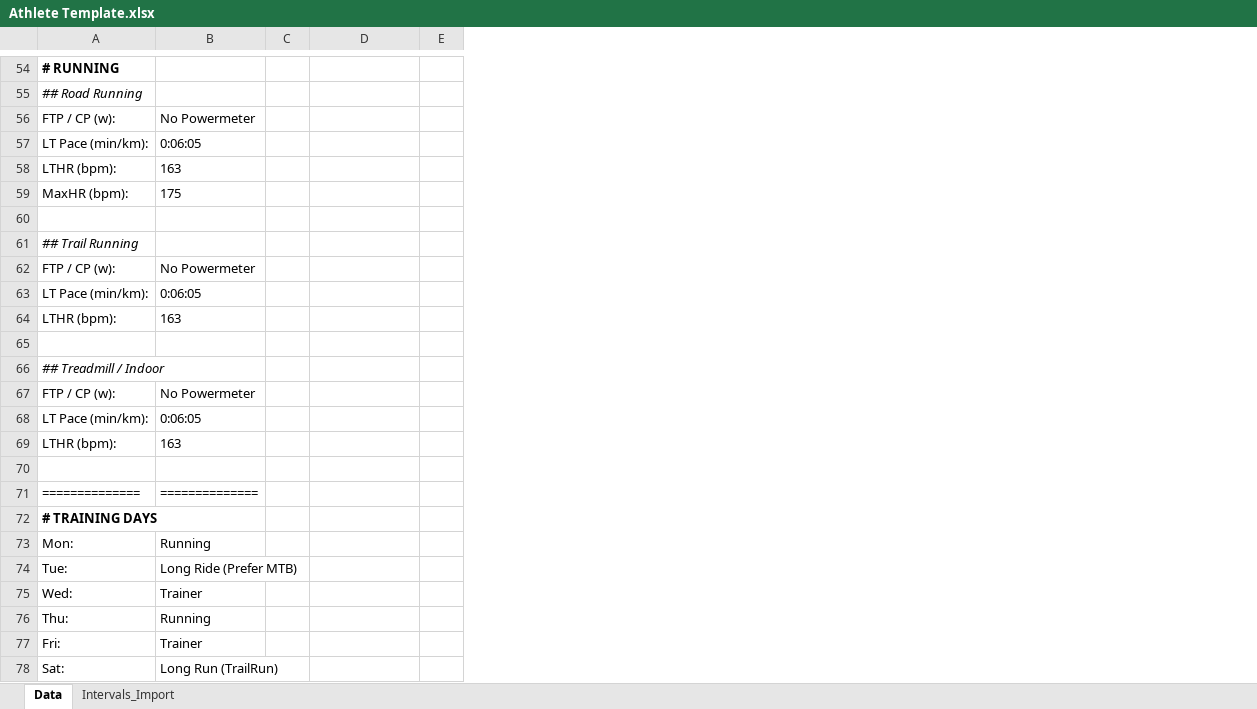
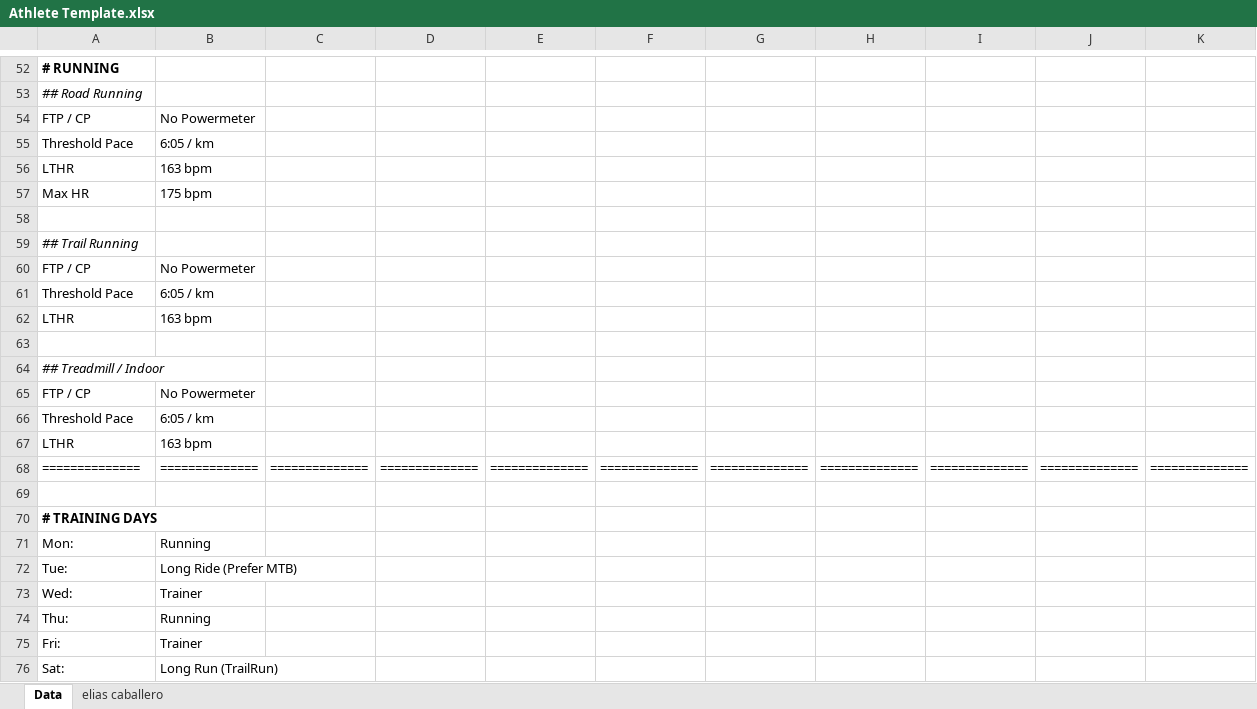
Before and after one commit to infamemp/infame-Elite-Endurance-Coach, an Excel workbook: Excel to MD Converter/Athlete Template.xlsx, sheet Data, drawn as a sheet; only a part is shown, gaps mark what is left out; values as stored, in another font and other column widths than the file's, no borders; removed rows and columns are numbered as before the commit, all else as after; the diff covers the shown part only; the diff names each change by its address in the sheet, - before the commit and + after, or states it on an @@ line.

```diff
--- a/Excel to MD Converter/Athlete Template.xlsx (sheet Data)
+++ b/Excel to MD Converter/Athlete Template.xlsx (sheet Data)
-sheet tab: Intervals_Import
+sheet tab: elias caballero
-column C, empty
+column C, empty
+column D, empty
+column E, empty
-column E, empty
+column G, empty
+column H, empty
+column I, empty
+column J, empty
+column K, empty
-A54: FTP / CP (w):
+A54: FTP / CP
-row 57: LT Pace (min/km): | 0:06:05
-row 58: LTHR (bpm): | 163
-row 59: MaxHR (bpm): | 175
+row 55: Threshold Pace | 6:05 / km
+row 56: LTHR | 163 bpm
+row 57: Max HR | 175 bpm
-A60: FTP / CP (w):
+A60: FTP / CP
-row 63: LT Pace (min/km): | 0:06:05
-row 64: LTHR (bpm): | 163
+row 61: Threshold Pace | 6:05 / km
+row 62: LTHR | 163 bpm
-A65: FTP / CP (w):
+A65: FTP / CP
-row 68: LT Pace (min/km): | 0:06:05
-row 69: LTHR (bpm): | 163
+row 66: Threshold Pace | 6:05 / km
+row 67: LTHR | 163 bpm
+row 68: ============== | ============== | ============== | ============== | ============== | ============== | ============== | ============== | ============== | ============== | ==============
-row 71: ============== | ==============
```
Also changed, not shown: 58 added rows, 126 removed rows, 1 moved row, 20 edited cells and cell formats elsewhere in this sheet, 5 other files.
